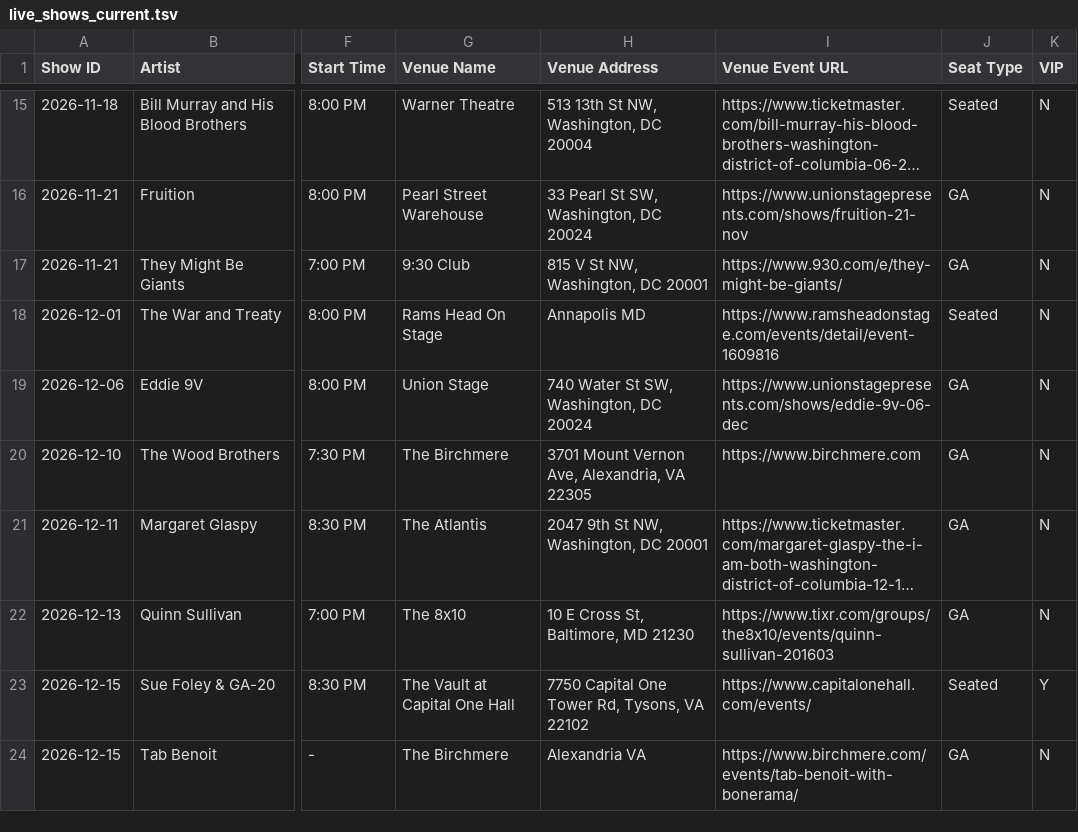
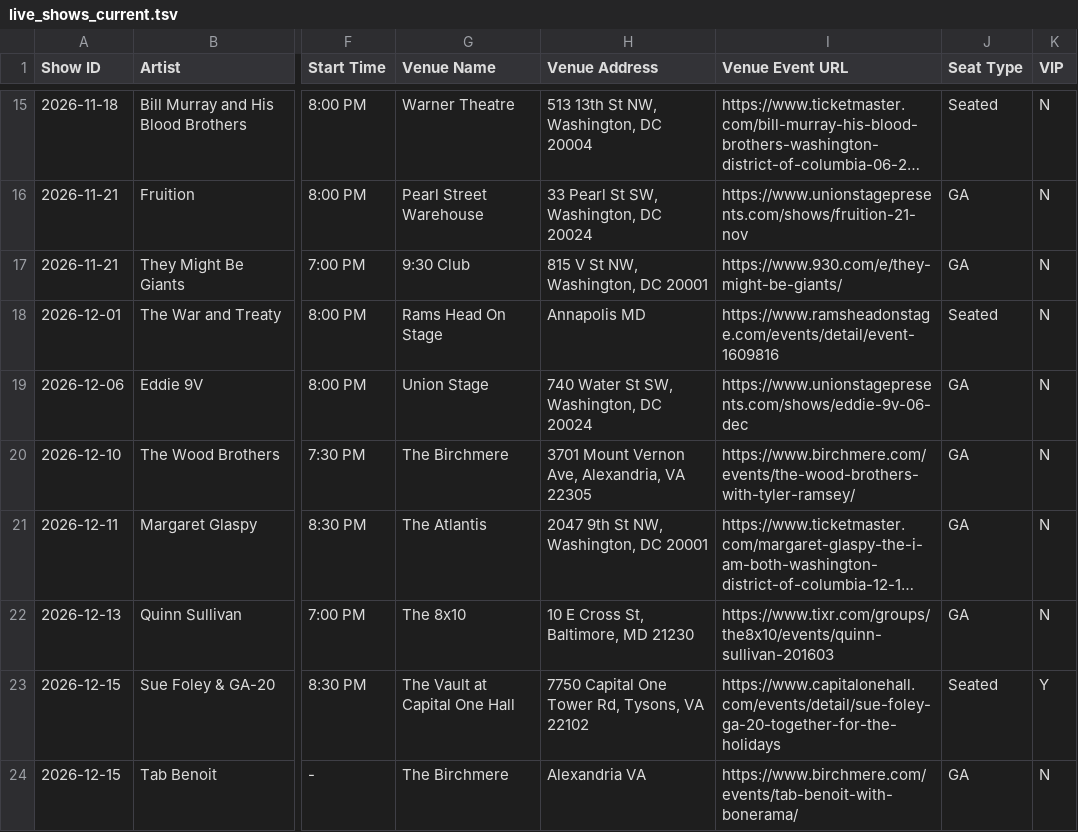
Before and after one commit to dan2bit/live-shows, a TSV file: data/live_shows_current.tsv, drawn as a sheet; only a part is shown, gaps mark what is left out; long unchanged cells end in …; the diff covers the shown part only; the diff names each change by its address in the sheet, - before the commit and + after, or states it on an @@ line.

```diff
--- a/data/live_shows_current.tsv
+++ b/data/live_shows_current.tsv
-I20 (Venue Event URL): https://www.birchmere.com
+I20 (Venue Event URL): https://www.birchmere.com/events/the-wood-brothers-with-tyler-ramsey/
-I23 (Venue Event URL): https://www.capitalonehall.com/events/
+I23 (Venue Event URL): https://www.capitalonehall.com/events/detail/sue-foley-ga-20-together-for-the-holidays
```
Also changed, not shown: 7 edited cells elsewhere in this file.
